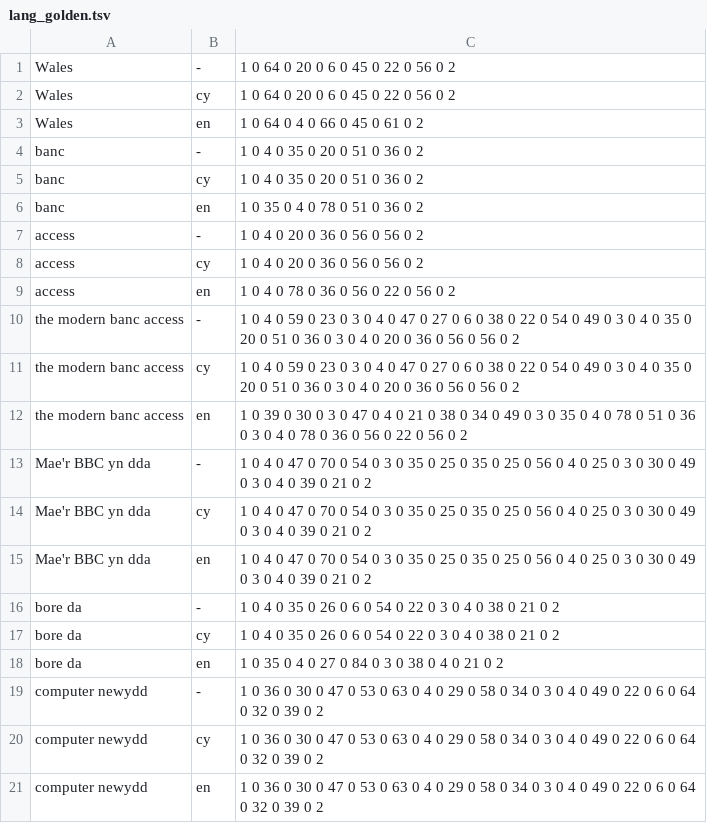
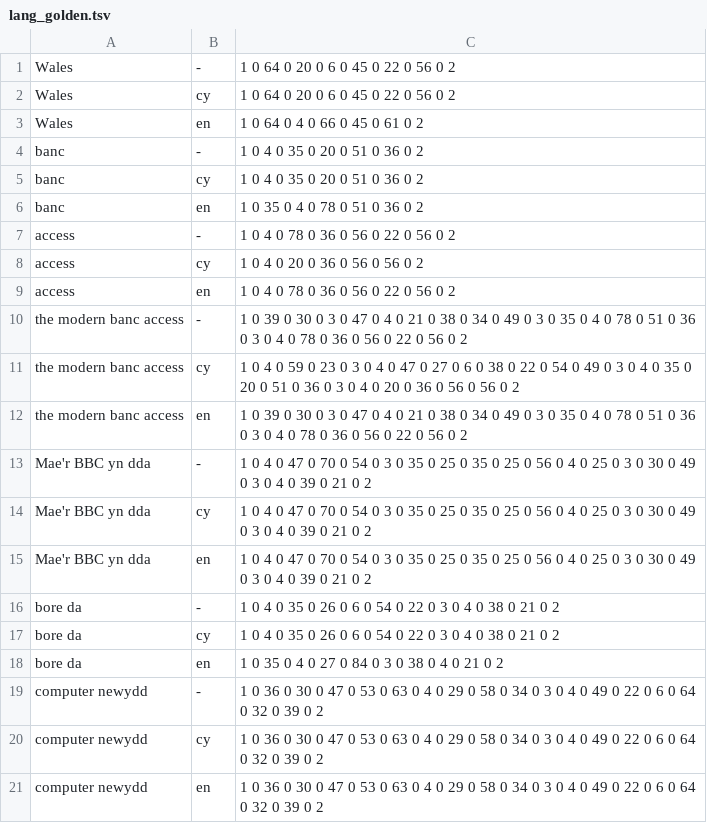
Before and after one commit to techiaith/techiaith-g2p, a TSV file: techiaith/g2p/c/lang_golden.tsv, drawn as a sheet.

```diff
--- a/techiaith/g2p/c/lang_golden.tsv
+++ b/techiaith/g2p/c/lang_golden.tsv
@@ -6,6 +6,6 @@ banc	cy	1 0 4 0 35 0 20 0 51 0 36 0 2
 banc	en	1 0 35 0 4 0 78 0 51 0 36 0 2
-access	-	1 0 4 0 20 0 36 0 56 0 56 0 2
+access	-	1 0 4 0 78 0 36 0 56 0 22 0 56 0 2
 access	cy	1 0 4 0 20 0 36 0 56 0 56 0 2
 access	en	1 0 4 0 78 0 36 0 56 0 22 0 56 0 2
-the modern banc access	-	1 0 4 0 59 0 23 0 3 0 4 0 47 0 27 0 6 0 38 0 22 0 54 0 49 0 3 0 4 0 35 0 20 0 51 0 36 0 3 0 4 0 20 0 36 0 56 0 56 0 2
+the modern banc access	-	1 0 39 0 30 0 3 0 47 0 4 0 21 0 38 0 34 0 49 0 3 0 35 0 4 0 78 0 51 0 36 0 3 0 4 0 78 0 36 0 56 0 22 0 56 0 2
 the modern banc access	cy	1 0 4 0 59 0 23 0 3 0 4 0 47 0 27 0 6 0 38 0 22 0 54 0 49 0 3 0 4 0 35 0 20 0 51 0 36 0 3 0 4 0 20 0 36 0 56 0 56 0 2
```
Also changed, not shown: techiaith/g2p/c/golden.tsv, techiaith/g2p/c/normalize_golden.tsv, 25 other files.
